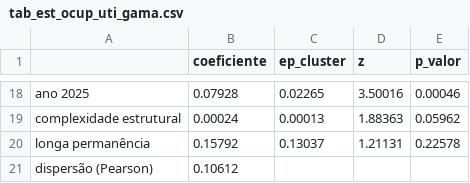
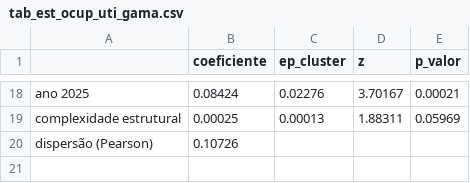
Before and after one commit to JoaoEPGarcia/gestao-hospitalar-sus-sp, a CSV file: analises/tabelas/tab_est_ocup_uti_gama.csv, drawn as a sheet; only a part is shown, gaps mark what is left out; removed rows and columns are numbered as before the commit, all else as after; the diff covers the shown part only; the diff names each change by its address in the sheet, - before the commit and + after, or states it on an @@ line.

```diff
--- a/analises/tabelas/tab_est_ocup_uti_gama.csv
+++ b/analises/tabelas/tab_est_ocup_uti_gama.csv
-B18 (coeficiente): 0.07928
+B18 (coeficiente): 0.08424
-C18 (ep_cluster): 0.02265
+C18 (ep_cluster): 0.02276
-D18 (z): 3.50016
+D18 (z): 3.70167
-E18 (p_valor): 0.00046
+E18 (p_valor): 0.00021
-B19 (coeficiente): 0.00024
+B19 (coeficiente): 0.00025
-D19 (z): 1.88363
+D19 (z): 1.88311
-E19 (p_valor): 0.05962
+E19 (p_valor): 0.05969
-row 20: longa permanência | 0.15792 | 0.13037 | 1.21131 | 0.22578
-B20 (coeficiente): 0.10612
+B20 (coeficiente): 0.10726
```
Also changed, not shown: 60 edited cells elsewhere in this file, analises/tabelas/tab_est_cs_att.csv, analises/tabelas/tab_est_cs_evento.csv, 21 other files.
